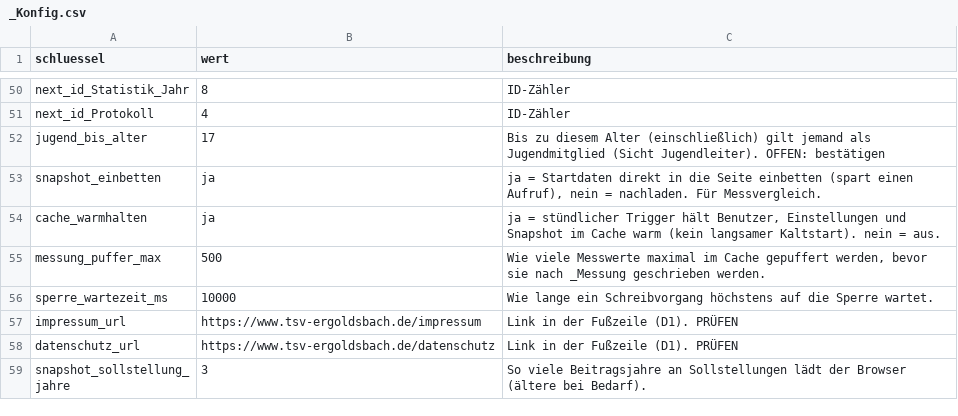
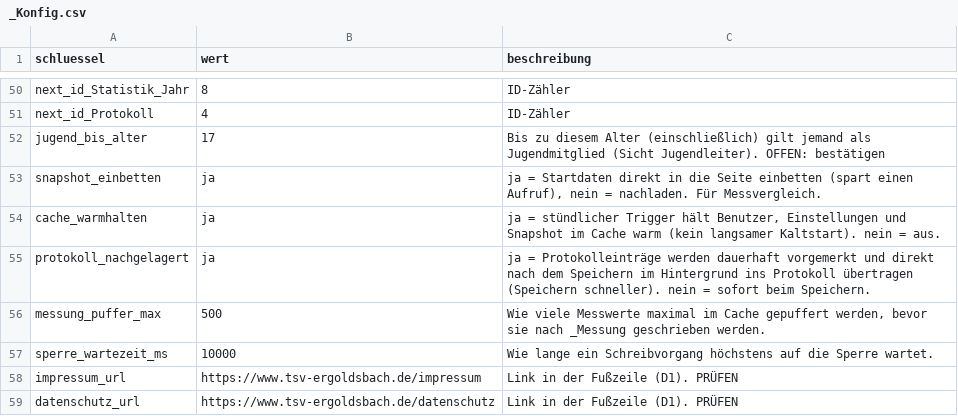
Before and after one commit to MeisterEder286/Mitgliederverwaltung, a CSV file: docs/daten/startbelegung/_Konfig.csv, drawn as a sheet; only a part is shown, gaps mark what is left out; the shorter side is filled out with more unchanged rows; the diff names each change by its address in the sheet, - before the commit and + after, or states it on an @@ line.

```diff
--- a/docs/daten/startbelegung/_Konfig.csv
+++ b/docs/daten/startbelegung/_Konfig.csv
+row 55: protokoll_nachgelagert | ja | ja = Protokolleinträge werden dauerhaft vorgemerkt und direkt nach dem Speichern im Hintergrund ins Protokoll übertragen (Speichern schneller). nein = sofort beim Speichern.
```
Also changed, not shown: 16 other files.
